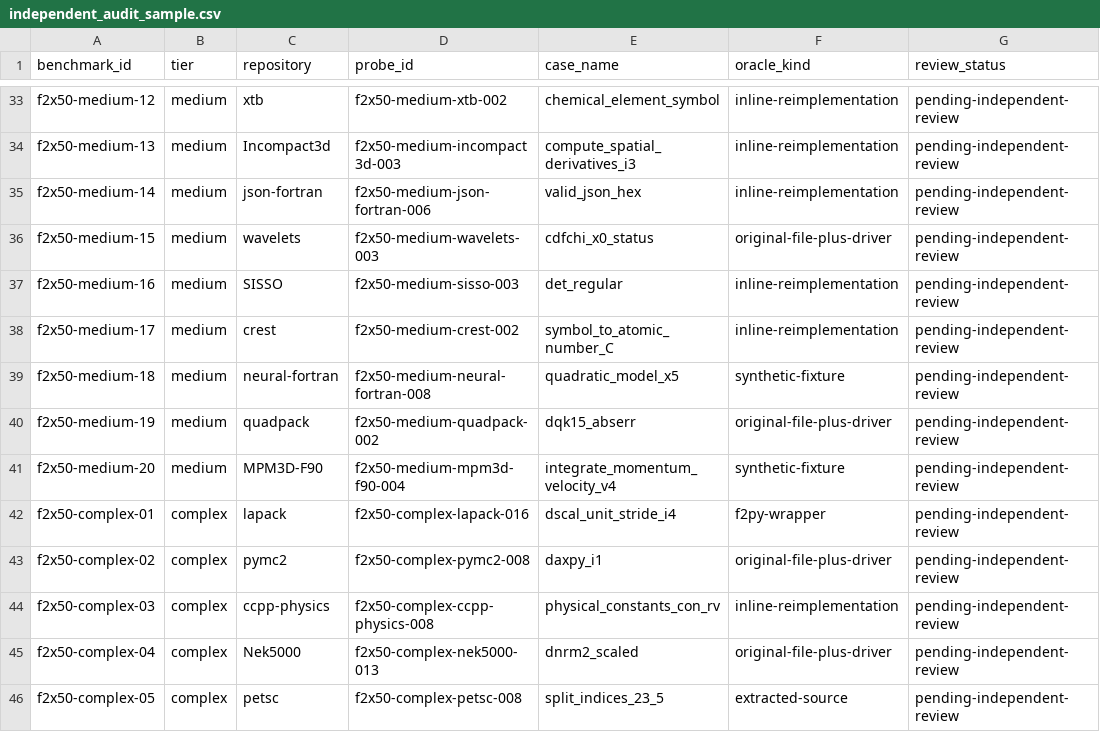
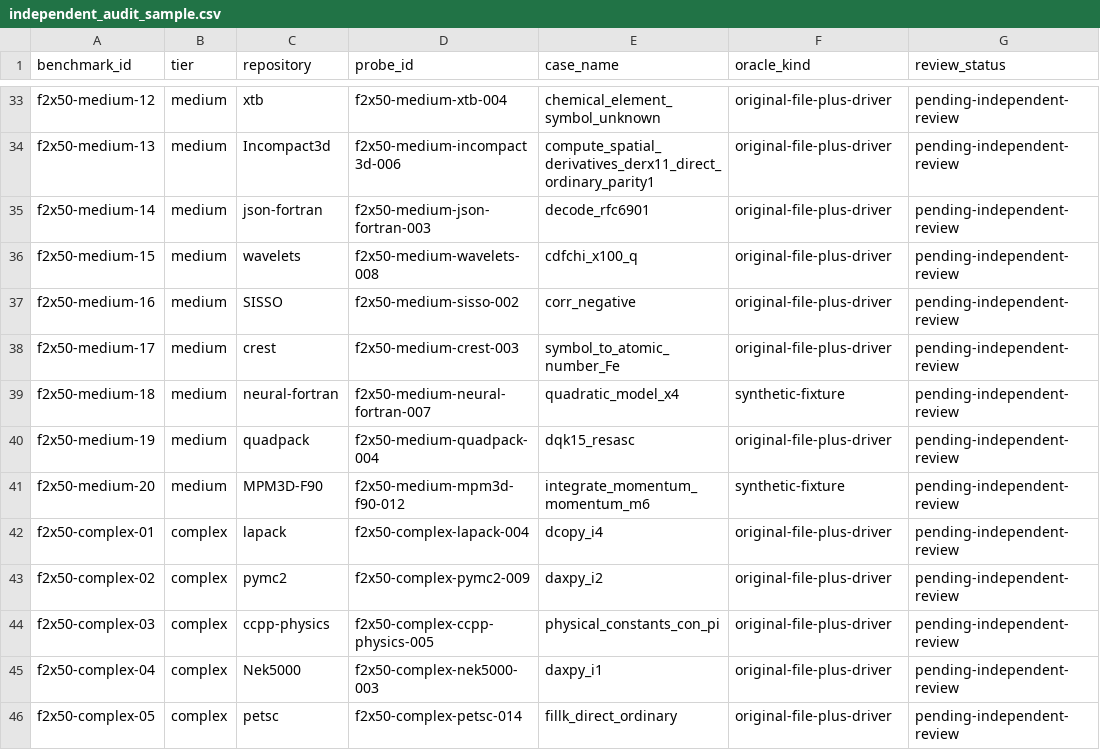
Before and after one commit to ShraddhaSurana/f2x50, a CSV file: manifests/independent_audit_sample.csv, drawn as a sheet; only a part is shown, gaps mark what is left out; the diff covers the shown part only; the diff names each change by its address in the sheet, - before the commit and + after, or states it on an @@ line.

Commit message:
Expand f2x50 to 559 audited behavioral probes

```diff
--- a/manifests/independent_audit_sample.csv
+++ b/manifests/independent_audit_sample.csv
-D33 (probe_id): f2x50-medium-xtb-002
+D33 (probe_id): f2x50-medium-xtb-004
-E33 (case_name): chemical_element_symbol
+E33 (case_name): chemical_element_symbol_unknown
-F33:F35 (oracle_kind): inline-reimplementation
+F33:F35 (oracle_kind): original-file-plus-driver
-D34 (probe_id): f2x50-medium-incompact3d-003
+D34 (probe_id): f2x50-medium-incompact3d-006
-E34 (case_name): compute_spatial_derivatives_i3
+E34 (case_name): compute_spatial_derivatives_derx11_direct_ordinary_parity1
-D35 (probe_id): f2x50-medium-json-fortran-006
+D35 (probe_id): f2x50-medium-json-fortran-003
-E35 (case_name): valid_json_hex
+E35 (case_name): decode_rfc6901
-D36 (probe_id): f2x50-medium-wavelets-003
+D36 (probe_id): f2x50-medium-wavelets-008
-E36 (case_name): cdfchi_x0_status
+E36 (case_name): cdfchi_x100_q
-D37 (probe_id): f2x50-medium-sisso-003
+D37 (probe_id): f2x50-medium-sisso-002
-E37 (case_name): det_regular
+E37 (case_name): corr_negative
-F37:F38 (oracle_kind): inline-reimplementation
+F37:F38 (oracle_kind): original-file-plus-driver
-D38 (probe_id): f2x50-medium-crest-002
+D38 (probe_id): f2x50-medium-crest-003
-E38 (case_name): symbol_to_atomic_number_C
+E38 (case_name): symbol_to_atomic_number_Fe
-D39 (probe_id): f2x50-medium-neural-fortran-008
+D39 (probe_id): f2x50-medium-neural-fortran-007
-E39 (case_name): quadratic_model_x5
+E39 (case_name): quadratic_model_x4
-D40 (probe_id): f2x50-medium-quadpack-002
+D40 (probe_id): f2x50-medium-quadpack-004
-E40 (case_name): dqk15_abserr
+E40 (case_name): dqk15_resasc
-D41 (probe_id): f2x50-medium-mpm3d-f90-004
+D41 (probe_id): f2x50-medium-mpm3d-f90-012
-E41 (case_name): integrate_momentum_velocity_v4
+E41 (case_name): integrate_momentum_momentum_m6
-D42 (probe_id): f2x50-complex-lapack-016
+D42 (probe_id): f2x50-complex-lapack-004
-E42 (case_name): dscal_unit_stride_i4
+E42 (case_name): dcopy_i4
-F42 (oracle_kind): f2py-wrapper
+F42 (oracle_kind): original-file-plus-driver
-D43 (probe_id): f2x50-complex-pymc2-008
+D43 (probe_id): f2x50-complex-pymc2-009
-E43 (case_name): daxpy_i1
+E43 (case_name): daxpy_i2
-D44 (probe_id): f2x50-complex-ccpp-physics-008
+D44 (probe_id): f2x50-complex-ccpp-physics-005
-E44 (case_name): physical_constants_con_rv
+E44 (case_name): physical_constants_con_pi
-F44 (oracle_kind): inline-reimplementation
+F44 (oracle_kind): original-file-plus-driver
-D45 (probe_id): f2x50-complex-nek5000-013
+D45 (probe_id): f2x50-complex-nek5000-003
-E45 (case_name): dnrm2_scaled
+E45 (case_name): daxpy_i1
-D46 (probe_id): f2x50-complex-petsc-008
+D46 (probe_id): f2x50-complex-petsc-014
-E46 (case_name): split_indices_23_5
+E46 (case_name): fillk_direct_ordinary
-F46 (oracle_kind): extracted-source
+F46 (oracle_kind): original-file-plus-driver
```
Also changed, not shown: 87 edited cells elsewhere in this file, manifests/coverage_by_repository.csv, 29 other files.
